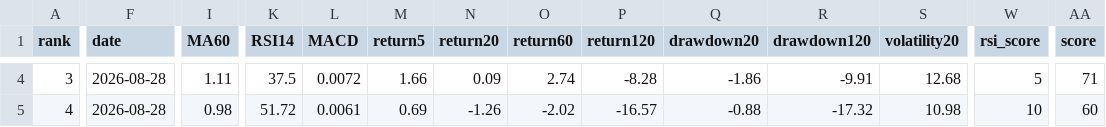
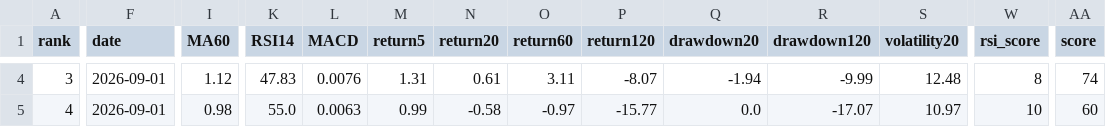
Before and after one commit to huming013-cyber/-quant-model, a CSV file: data/quant_result.csv, drawn as a sheet; only a part is shown, gaps mark what is left out; the diff covers the shown part only; the diff names each change by its address in the sheet, - before the commit and + after, or states it on an @@ line.

```diff
--- a/data/quant_result.csv
+++ b/data/quant_result.csv
-F4:F5 (date): 2026-08-28
+F4:F5 (date): 2026-09-01
-I4 (MA60): 1.11
+I4 (MA60): 1.12
-K4 (RSI14): 37.5
+K4 (RSI14): 47.83
-L4 (MACD): 0.0072
+L4 (MACD): 0.0076
-M4 (return5): 1.66
+M4 (return5): 1.31
-N4 (return20): 0.09
+N4 (return20): 0.61
-O4 (return60): 2.74
+O4 (return60): 3.11
-P4 (return120): -8.28
+P4 (return120): -8.07
-Q4 (drawdown20): -1.86
+Q4 (drawdown20): -1.94
-R4 (drawdown120): -9.91
+R4 (drawdown120): -9.99
-S4 (volatility20): 12.68
+S4 (volatility20): 12.48
-W4 (rsi_score): 5
+W4 (rsi_score): 8
-AA4 (score): 71
+AA4 (score): 74
-K5 (RSI14): 51.72
+K5 (RSI14): 55.0
-L5 (MACD): 0.0061
+L5 (MACD): 0.0063
-M5 (return5): 0.69
+M5 (return5): 0.99
-N5 (return20): -1.26
+N5 (return20): -0.58
-O5 (return60): -2.02
+O5 (return60): -0.97
-P5 (return120): -16.57
+P5 (return120): -15.77
-Q5 (drawdown20): -0.88
+Q5 (drawdown20): 0.0
-R5 (drawdown120): -17.32
+R5 (drawdown120): -17.07
-S5 (volatility20): 10.98
+S5 (volatility20): 10.97
```
Also changed, not shown: 67 edited cells elsewhere in this file, data/etf_result.csv, data/stock_result.csv.
